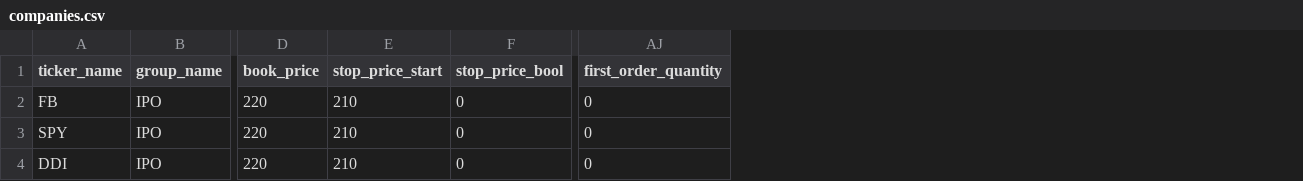
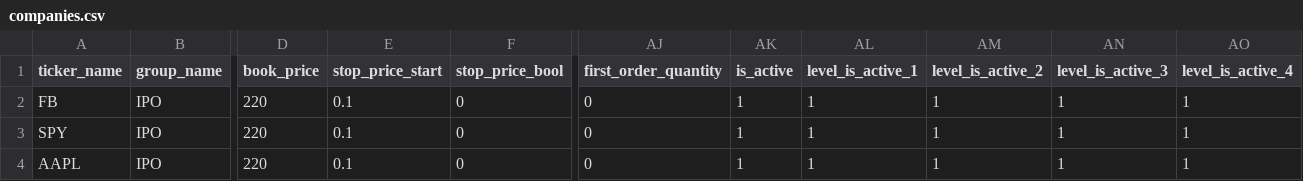
Before and after one commit to ajmal017/xProject, a CSV file: companies.csv, drawn as a sheet; only a part is shown, gaps mark what is left out; the diff names each change by its address in the sheet, - before the commit and + after, or states it on an @@ line.

Commit message:
- get open orders - close open orders by ticker - update levels

```diff
--- a/companies.csv
+++ b/companies.csv
+column AK (is_active), rows 2-4: all 1
+column AL (level_is_active_1), rows 2-4: all 1
+column AM (level_is_active_2), rows 2-4: all 1
+column AN (level_is_active_3), rows 2-4: all 1
+column AO (level_is_active_4), rows 2-4: all 1
-E2:E4 (stop_price_start): 210
+E2:E4 (stop_price_start): 0.1
-A4 (ticker_name): DDI
+A4 (ticker_name): AAPL
```
Also changed, not shown: 1 other file.
